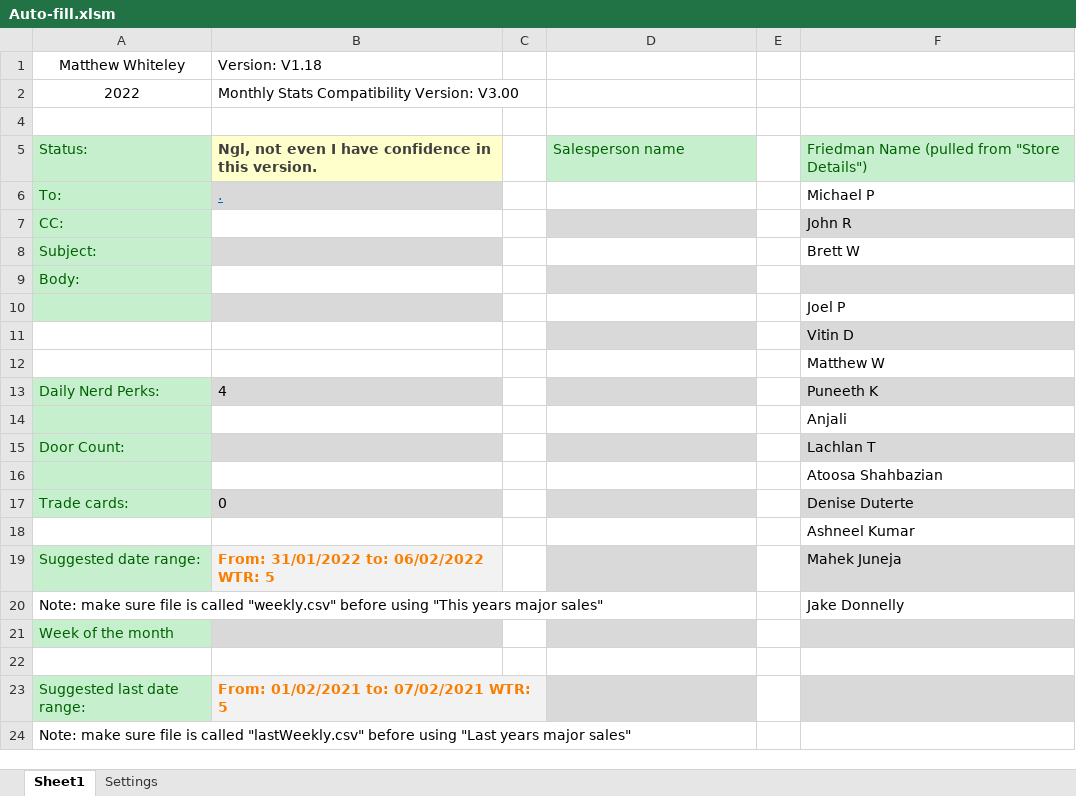
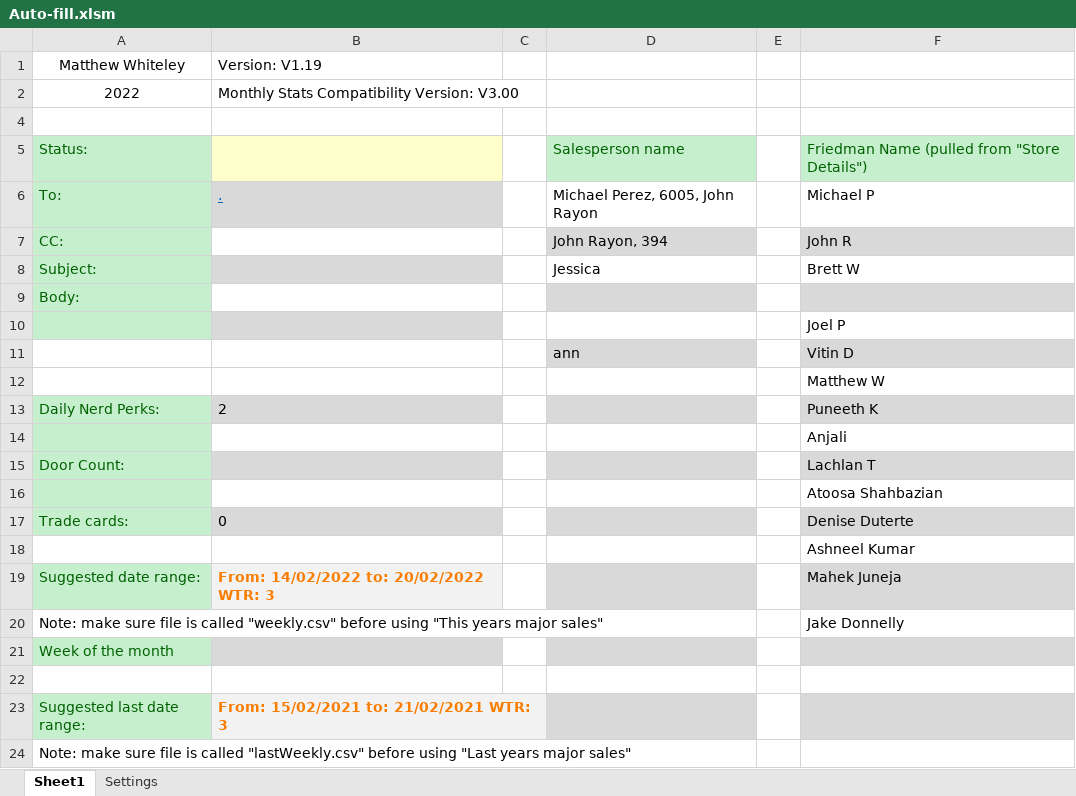
Before and after one commit to Noixo/Excel-automation, an Excel workbook: old/Excel-automation-master/Auto-fill.xlsm, sheet Sheet1, drawn as a sheet; only a part is shown; values as stored, in another font and other column widths than the file's, no borders; charts and pictures not drawn; the diff names each change by its address in the sheet, - before the commit and + after, or states it on an @@ line.

Commit message:
V1.19: Added support for multiple salesperson names

```diff
--- a/old/Excel-automation-master/Auto-fill.xlsm (sheet Sheet1)
+++ b/old/Excel-automation-master/Auto-fill.xlsm (sheet Sheet1)
-B1: Version: V1.18
+B1: Version: V1.19
-B5: Ngl, not even I have confidence in this version.
+B5: (empty)
-D6: (empty)
+D6: Michael Perez, 6005, John Rayon
-D7: (empty)
+D7: John Rayon, 394
-D8: (empty)
+D8: Jessica
-D11: (empty)
+D11: ann
-B13: 4
+B13: 2
-B19: From: 31/01/2022 to: 06/02/2022 WTR: 5
+B19: From: 14/02/2022 to: 20/02/2022 WTR: 3
-B23: From: 01/02/2021 to: 07/02/2021 WTR: 5
+B23: From: 15/02/2021 to: 21/02/2021 WTR: 3
```
Also changed, not shown: sheet Settings, charts or pictures.
